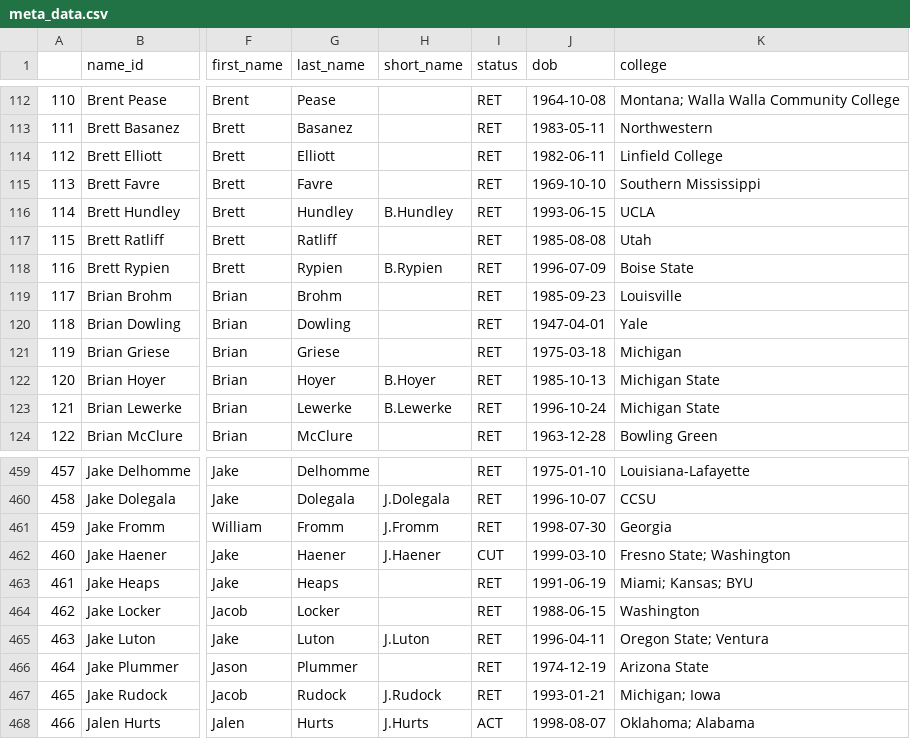
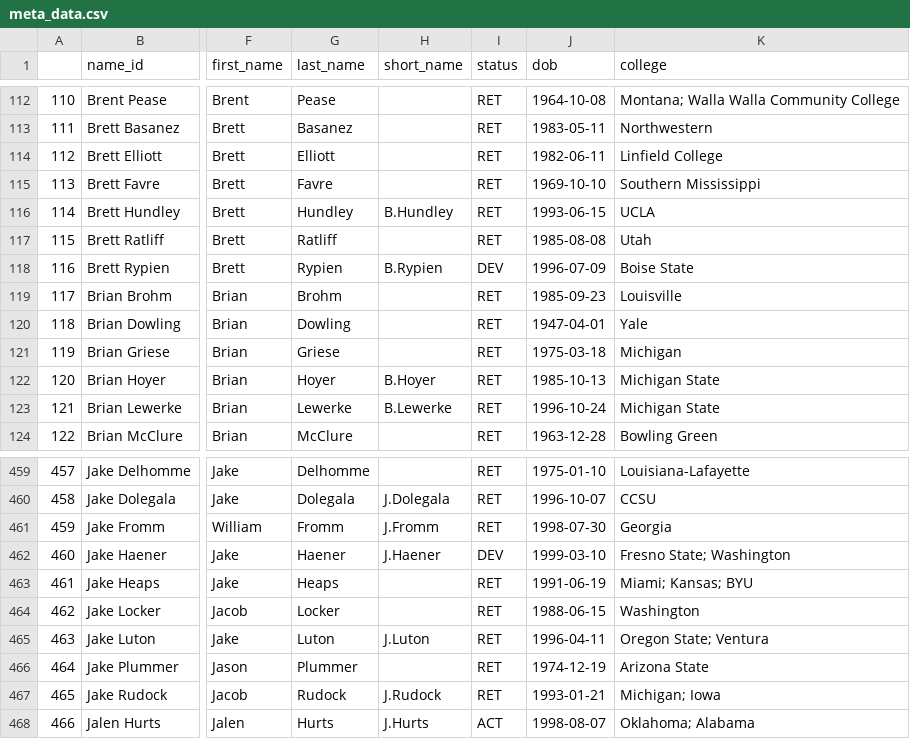
Before and after one commit to mitch-avis/nfeloqb, a CSV file: Other Data/meta_data.csv, drawn as a sheet; only a part is shown, gaps mark what is left out; the diff names each change by its address in the sheet, - before the commit and + after, or states it on an @@ line.

```diff
--- a/Other Data/meta_data.csv
+++ b/Other Data/meta_data.csv
-I118 (status): RET
+I118 (status): DEV
-I462 (status): CUT
+I462 (status): DEV
```
Also changed, not shown: 1 other file.
